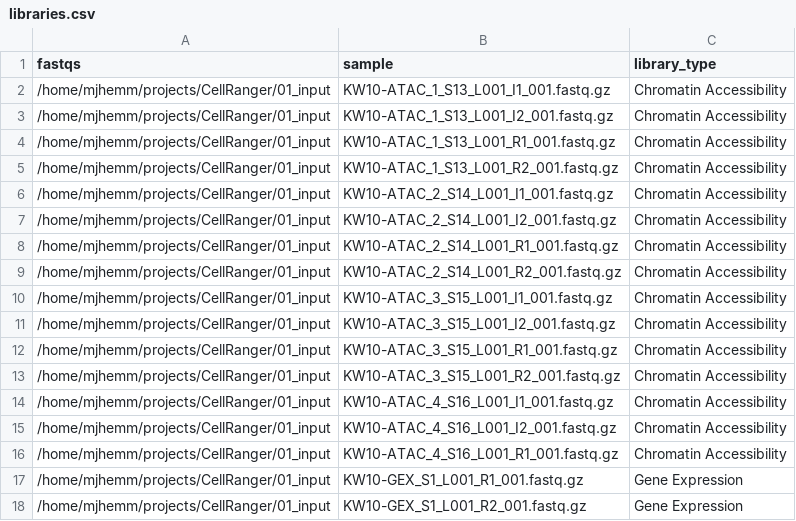
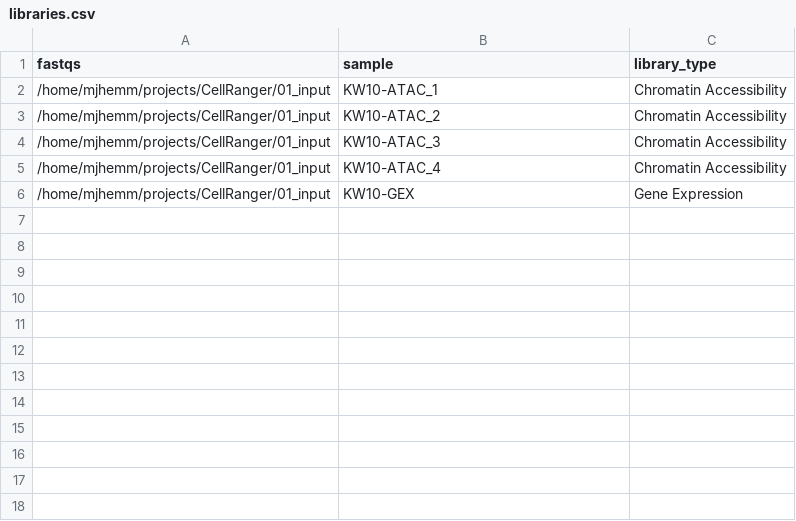
Before and after one commit to mjhemmerlein/snakemake-single-cell, a CSV file: Raw_Data/libraries.csv, drawn as a sheet.

Commit message:
Edited to match fastq

```diff
--- a/Raw_Data/libraries.csv
+++ b/Raw_Data/libraries.csv
@@ -1,18 +1,6 @@
 fastqs,sample,library_type
-/home/mjhemm/projects/CellRanger/01_input,KW10-ATAC_1_S13_L001_I1_001.fastq.gz,Chromatin Accessibility
-/home/mjhemm/projects/CellRanger/01_input,KW10-ATAC_1_S13_L001_I2_001.fastq.gz,Chromatin Accessibility
-/home/mjhemm/projects/CellRanger/01_input,KW10-ATAC_1_S13_L001_R1_001.fastq.gz,Chromatin Accessibility
-/home/mjhemm/projects/CellRanger/01_input,KW10-ATAC_1_S13_L001_R2_001.fastq.gz,Chromatin Accessibility
-/home/mjhemm/projects/CellRanger/01_input,KW10-ATAC_2_S14_L001_I1_001.fastq.gz,Chromatin Accessibility
-/home/mjhemm/projects/CellRanger/01_input,KW10-ATAC_2_S14_L001_I2_001.fastq.gz,Chromatin Accessibility
-/home/mjhemm/projects/CellRanger/01_input,KW10-ATAC_2_S14_L001_R1_001.fastq.gz,Chromatin Accessibility
-/home/mjhemm/projects/CellRanger/01_input,KW10-ATAC_2_S14_L001_R2_001.fastq.gz,Chromatin Accessibility
-/home/mjhemm/projects/CellRanger/01_input,KW10-ATAC_3_S15_L001_I1_001.fastq.gz,Chromatin Accessibility
-/home/mjhemm/projects/CellRanger/01_input,KW10-ATAC_3_S15_L001_I2_001.fastq.gz,Chromatin Accessibility
-/home/mjhemm/projects/CellRanger/01_input,KW10-ATAC_3_S15_L001_R1_001.fastq.gz,Chromatin Accessibility
-/home/mjhemm/projects/CellRanger/01_input,KW10-ATAC_3_S15_L001_R2_001.fastq.gz,Chromatin Accessibility
-/home/mjhemm/projects/CellRanger/01_input,KW10-ATAC_4_S16_L001_I1_001.fastq.gz,Chromatin Accessibility
-/home/mjhemm/projects/CellRanger/01_input,KW10-ATAC_4_S16_L001_I2_001.fastq.gz,Chromatin Accessibility
-/home/mjhemm/projects/CellRanger/01_input,KW10-ATAC_4_S16_L001_R1_001.fastq.gz,Chromatin Accessibility
-/home/mjhemm/projects/CellRanger/01_input,KW10-GEX_S1_L001_R1_001.fastq.gz,Gene Expression
-/home/mjhemm/projects/CellRanger/01_input,KW10-GEX_S1_L001_R2_001.fastq.gz,Gene Expression
+/home/mjhemm/projects/CellRanger/01_input,KW10-ATAC_1,Chromatin Accessibility
+/home/mjhemm/projects/CellRanger/01_input,KW10-ATAC_2,Chromatin Accessibility
+/home/mjhemm/projects/CellRanger/01_input,KW10-ATAC_3,Chromatin Accessibility
+/home/mjhemm/projects/CellRanger/01_input,KW10-ATAC_4,Chromatin Accessibility
+/home/mjhemm/projects/CellRanger/01_input,KW10-GEX,Gene Expression
```
